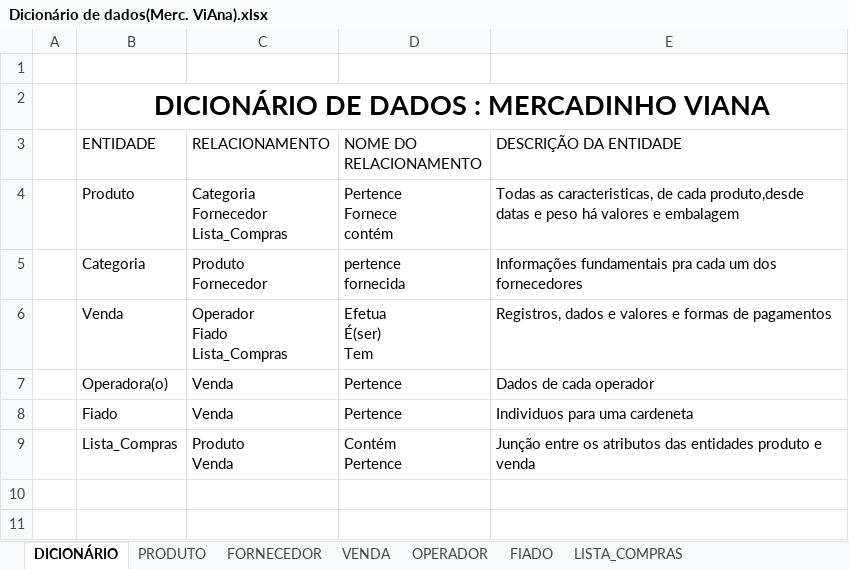
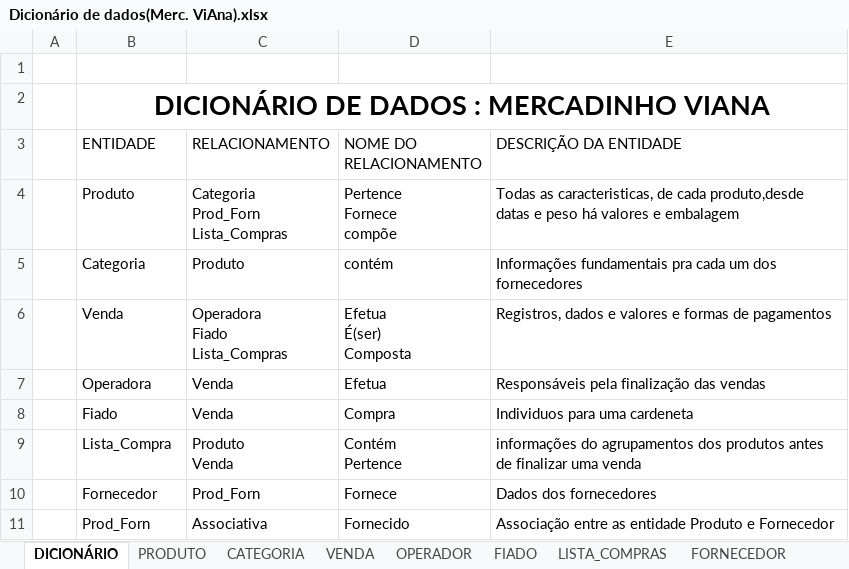
Before and after one commit to PauloQuirinoCD/MercadinhoViAna, an Excel workbook: Dicionário de dados(Merc. ViAna).xlsx, sheet DICIONÁRIO, drawn as a sheet; values as stored, in another font and other column widths than the file's, no borders; removed rows and columns are numbered as before the commit, all else as after; ↵ is a line break in a cell; the diff names each change by its address in the sheet, - before the commit and + after, or states it on an @@ line.

Commit message:
Dicionário e modelo conceitual

```diff
--- a/Dicionário de dados(Merc. ViAna).xlsx (sheet DICIONÁRIO)
+++ b/Dicionário de dados(Merc. ViAna).xlsx (sheet DICIONÁRIO)
+sheet tab: CATEGORIA
@@ sheet tab order changed: DICIONÁRIO | PRODUTO | CATEGORIA | VENDA | OPERADOR | FIADO | LISTA_COMPRAS | FORNECEDOR @@
-C4 (RELACIONAMENTO): Categoria ↵ Fornecedor ↵ Lista_Compras
+C4 (RELACIONAMENTO): Categoria ↵ Prod_Forn ↵ Lista_Compras
-D4 (NOME DO RELACIONAMENTO): Pertence ↵ Fornece ↵ contém
+D4 (NOME DO RELACIONAMENTO): Pertence ↵ Fornece ↵ compõe
-C5 (RELACIONAMENTO): Produto ↵ Fornecedor
+C5 (RELACIONAMENTO): Produto
-D5 (NOME DO RELACIONAMENTO): pertence ↵ fornecida
+D5 (NOME DO RELACIONAMENTO): contém
-C6 (RELACIONAMENTO): Operador ↵ Fiado ↵ Lista_Compras
+C6 (RELACIONAMENTO): Operadora ↵ Fiado ↵ Lista_Compras
-D6 (NOME DO RELACIONAMENTO): Efetua ↵ É(ser) ↵ Tem
+D6 (NOME DO RELACIONAMENTO): Efetua ↵ É(ser) ↵ Composta
-row 7:  | Operadora(o) | Venda | Pertence | Dados de cada operador
+row 7:  | Operadora | Venda | Efetua | Responsáveis pela finalização das vendas
-D8 (NOME DO RELACIONAMENTO): Pertence
+D8 (NOME DO RELACIONAMENTO): Compra
-B9 (ENTIDADE): Lista_Compras
+B9 (ENTIDADE): Lista_Compra
-E9 (DESCRIÇÃO DA ENTIDADE): Junção entre os atributos das entidades produto e venda
+E9 (DESCRIÇÃO DA ENTIDADE): informações do agrupamentos dos produtos antes de finalizar uma venda
+row 10:  | Fornecedor | Prod_Forn | Fornece | Dados dos fornecedores
+row 11:  | Prod_Forn | Associativa | Fornecido | Associação entre as entidade Produto e Fornecedor
```
Also changed, not shown: sheet FORNECEDOR, sheet VENDA, sheet LISTA_COMPRAS, sheet PRODUTO, sheet FIADO, sheet OPERADOR, other sheet tabs, 1 other file.
